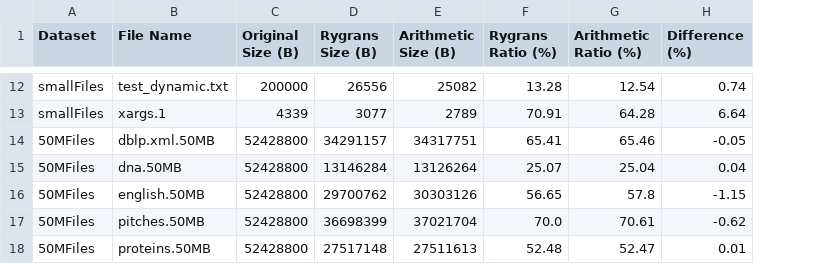
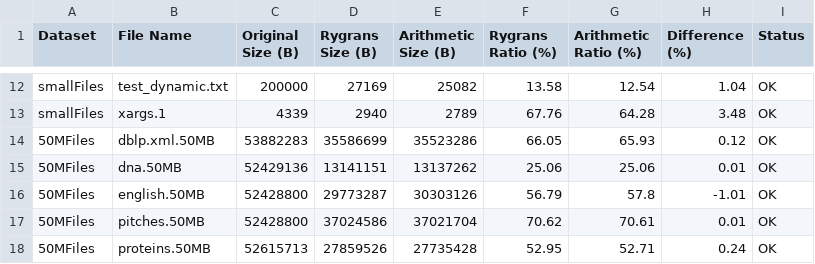
Before and after one commit to Matanelevavi/ANS-Compression, a CSV file: results/Final_Comparison_Report.csv, drawn as a sheet; only a part is shown, gaps mark what is left out; the diff covers the shown part only; the diff names each change by its address in the sheet, - before the commit and + after, or states it on an @@ line.

```diff
--- a/results/Final_Comparison_Report.csv
+++ b/results/Final_Comparison_Report.csv
+column I (Status), rows 12-18: all OK
-D12 (Rygrans Size (B)): 26556
+D12 (Rygrans Size (B)): 27169
-F12 (Rygrans Ratio (%)): 13.28
+F12 (Rygrans Ratio (%)): 13.58
-H12 (Difference (%)): 0.74
+H12 (Difference (%)): 1.04
-D13 (Rygrans Size (B)): 3077
+D13 (Rygrans Size (B)): 2940
-F13 (Rygrans Ratio (%)): 70.91
+F13 (Rygrans Ratio (%)): 67.76
-H13 (Difference (%)): 6.64
+H13 (Difference (%)): 3.48
-C14 (Original Size (B)): 52428800
+C14 (Original Size (B)): 53882283
-D14 (Rygrans Size (B)): 34291157
+D14 (Rygrans Size (B)): 35586699
-E14 (Arithmetic Size (B)): 34317751
+E14 (Arithmetic Size (B)): 35523286
-F14 (Rygrans Ratio (%)): 65.41
+F14 (Rygrans Ratio (%)): 66.05
-G14 (Arithmetic Ratio (%)): 65.46
+G14 (Arithmetic Ratio (%)): 65.93
-H14 (Difference (%)): -0.05
+H14 (Difference (%)): 0.12
-C15 (Original Size (B)): 52428800
+C15 (Original Size (B)): 52429136
-D15 (Rygrans Size (B)): 13146284
+D15 (Rygrans Size (B)): 13141151
-E15 (Arithmetic Size (B)): 13126264
+E15 (Arithmetic Size (B)): 13137262
-F15 (Rygrans Ratio (%)): 25.07
+F15 (Rygrans Ratio (%)): 25.06
-G15 (Arithmetic Ratio (%)): 25.04
+G15 (Arithmetic Ratio (%)): 25.06
-H15 (Difference (%)): 0.04
+H15 (Difference (%)): 0.01
-D16 (Rygrans Size (B)): 29700762
+D16 (Rygrans Size (B)): 29773287
-F16 (Rygrans Ratio (%)): 56.65
+F16 (Rygrans Ratio (%)): 56.79
-H16 (Difference (%)): -1.15
+H16 (Difference (%)): -1.01
-D17 (Rygrans Size (B)): 36698399
+D17 (Rygrans Size (B)): 37024586
-F17 (Rygrans Ratio (%)): 70.0
+F17 (Rygrans Ratio (%)): 70.62
-H17 (Difference (%)): -0.62
+H17 (Difference (%)): 0.01
-C18 (Original Size (B)): 52428800
+C18 (Original Size (B)): 52615713
-D18 (Rygrans Size (B)): 27517148
+D18 (Rygrans Size (B)): 27859526
-E18 (Arithmetic Size (B)): 27511613
+E18 (Arithmetic Size (B)): 27735428
-F18 (Rygrans Ratio (%)): 52.48
+F18 (Rygrans Ratio (%)): 52.95
-G18 (Arithmetic Ratio (%)): 52.47
+G18 (Arithmetic Ratio (%)): 52.71
-H18 (Difference (%)): 0.01
+H18 (Difference (%)): 0.24
```
Also changed, not shown: 36 edited cells elsewhere in this file, results/Comparison_Large.csv, results/Comparison_Small.csv, 21 other files.
